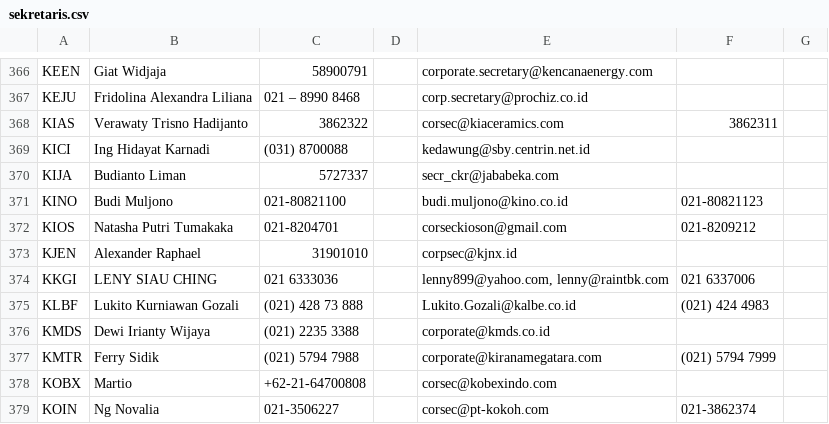
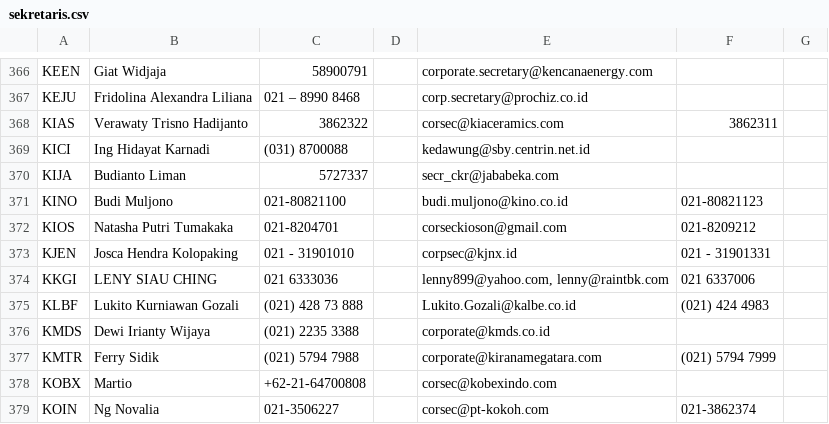
Before and after one commit to ledwindra/indonesia-stock-exchange, a CSV file: data/sekretaris.csv, drawn as a sheet; only a part is shown, gaps mark what is left out.

Commit message:
Update secretary data

```diff
--- a/data/sekretaris.csv
+++ b/data/sekretaris.csv
@@ -372,3 +372,3 @@ KINO,Budi Muljono,021-80821100,,budi.muljono@kino.co.id,021-80821123,
 KIOS,Natasha Putri Tumakaka,021-8204701,,corseckioson@gmail.com,021-8209212,
-KJEN,Alexander Raphael,31901010,,corpsec@kjnx.id,,
+KJEN,Josca Hendra Kolopaking,021 - 31901010,,corpsec@kjnx.id,021 - 31901331,
 KKGI,LENY SIAU CHING,021 6333036,,"lenny899@yahoo.com, lenny@raintbk.com",021 6337006,
```
